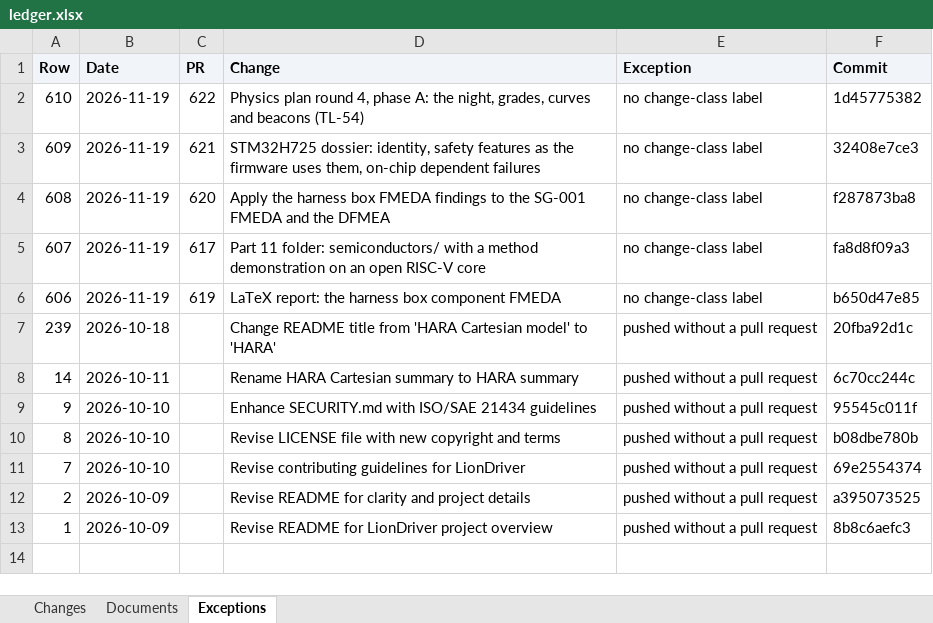
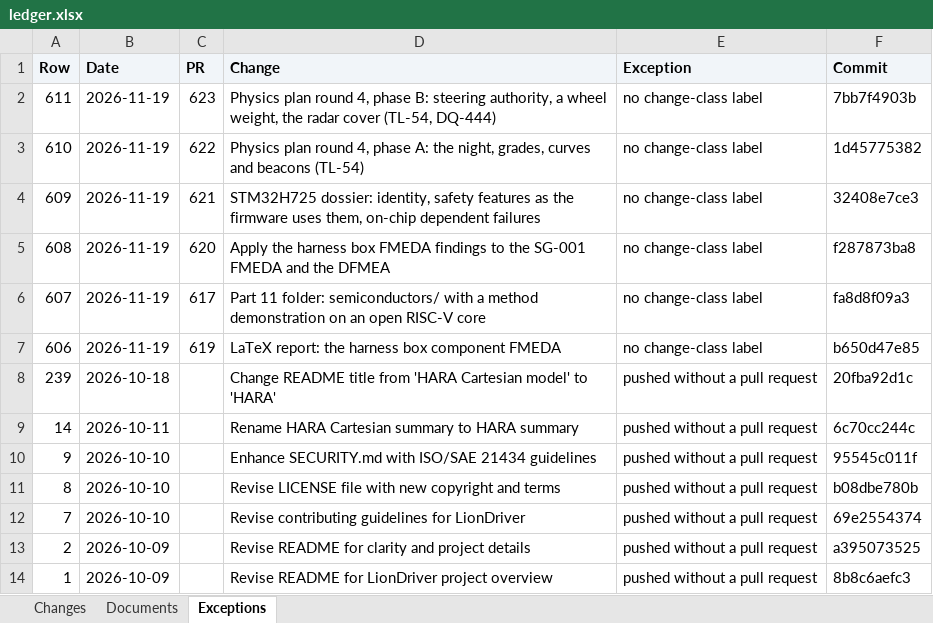
Before and after one commit to jherrodthomas/LionDriver, an Excel workbook: ledger.xlsx, sheet Exceptions, drawn as a sheet; values as stored, in another font and other column widths than the file's, no borders; the diff names each change by its address in the sheet, - before the commit and + after, or states it on an @@ line.

```diff
--- a/ledger.xlsx (sheet Exceptions)
+++ b/ledger.xlsx (sheet Exceptions)
+row 2: 611 | 2026-11-19 | 623 | Physics plan round 4, phase B: steering authority, a wheel weight, the radar cover (TL-54, DQ-444) | no change-class label | 7bb7f4903b
```
Also changed, not shown: sheet Changes, sheet Documents, 1 other file.
